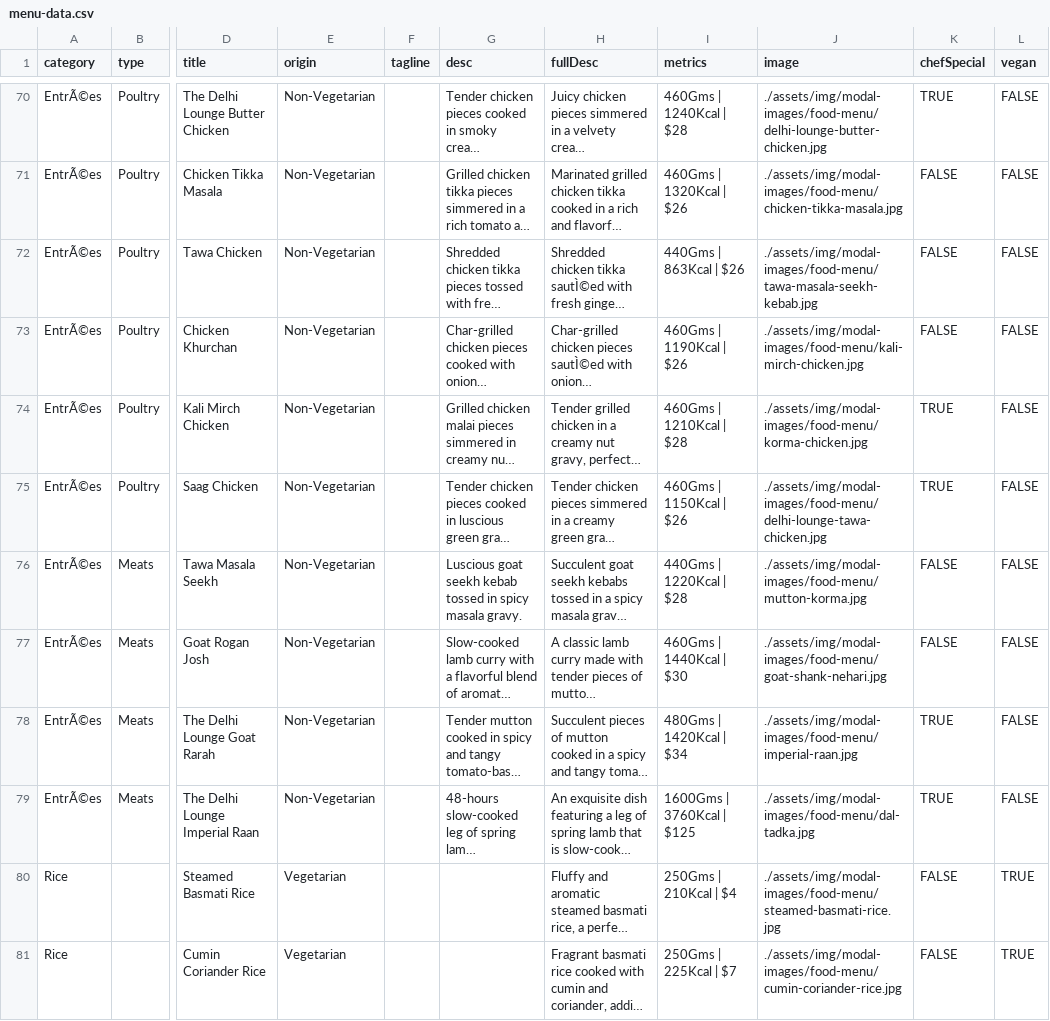
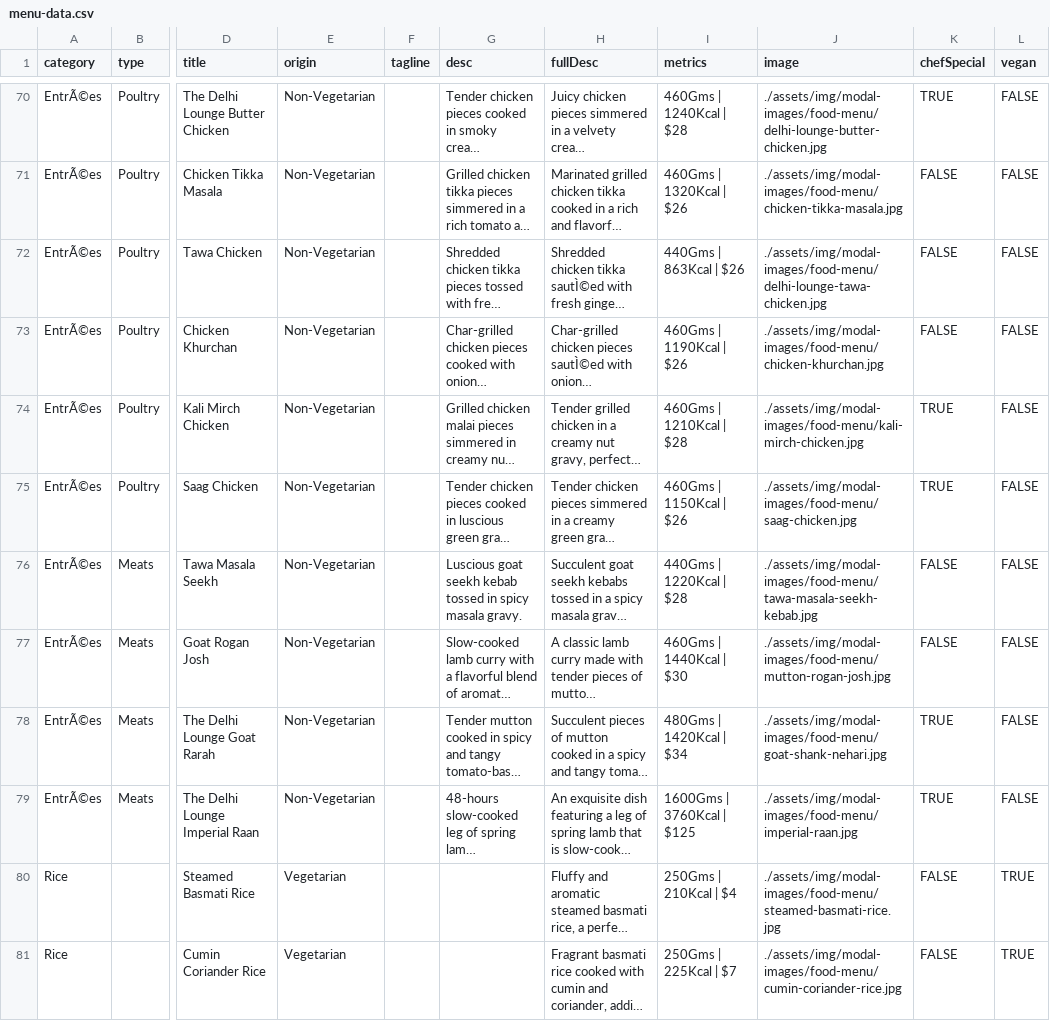
Before and after one commit to pritishraj04/delhi-lounge, a CSV file: assets/data/menu-data.csv, drawn as a sheet; only a part is shown, gaps mark what is left out; long unchanged cells end in …; the diff names each change by its address in the sheet, - before the commit and + after, or states it on an @@ line.

```diff
--- a/assets/data/menu-data.csv
+++ b/assets/data/menu-data.csv
-J72 (image): ./assets/img/modal-images/food-menu/tawa-masala-seekh-kebab.jpg
+J72 (image): ./assets/img/modal-images/food-menu/delhi-lounge-tawa-chicken.jpg
-J73 (image): ./assets/img/modal-images/food-menu/kali-mirch-chicken.jpg
+J73 (image): ./assets/img/modal-images/food-menu/chicken-khurchan.jpg
-J74 (image): ./assets/img/modal-images/food-menu/korma-chicken.jpg
+J74 (image): ./assets/img/modal-images/food-menu/kali-mirch-chicken.jpg
-J75 (image): ./assets/img/modal-images/food-menu/delhi-lounge-tawa-chicken.jpg
+J75 (image): ./assets/img/modal-images/food-menu/saag-chicken.jpg
-J76 (image): ./assets/img/modal-images/food-menu/mutton-korma.jpg
+J76 (image): ./assets/img/modal-images/food-menu/tawa-masala-seekh-kebab.jpg
-J77 (image): ./assets/img/modal-images/food-menu/goat-shank-nehari.jpg
+J77 (image): ./assets/img/modal-images/food-menu/mutton-rogan-josh.jpg
-J78 (image): ./assets/img/modal-images/food-menu/imperial-raan.jpg
+J78 (image): ./assets/img/modal-images/food-menu/goat-shank-nehari.jpg
-J79 (image): ./assets/img/modal-images/food-menu/dal-tadka.jpg
+J79 (image): ./assets/img/modal-images/food-menu/imperial-raan.jpg
```
